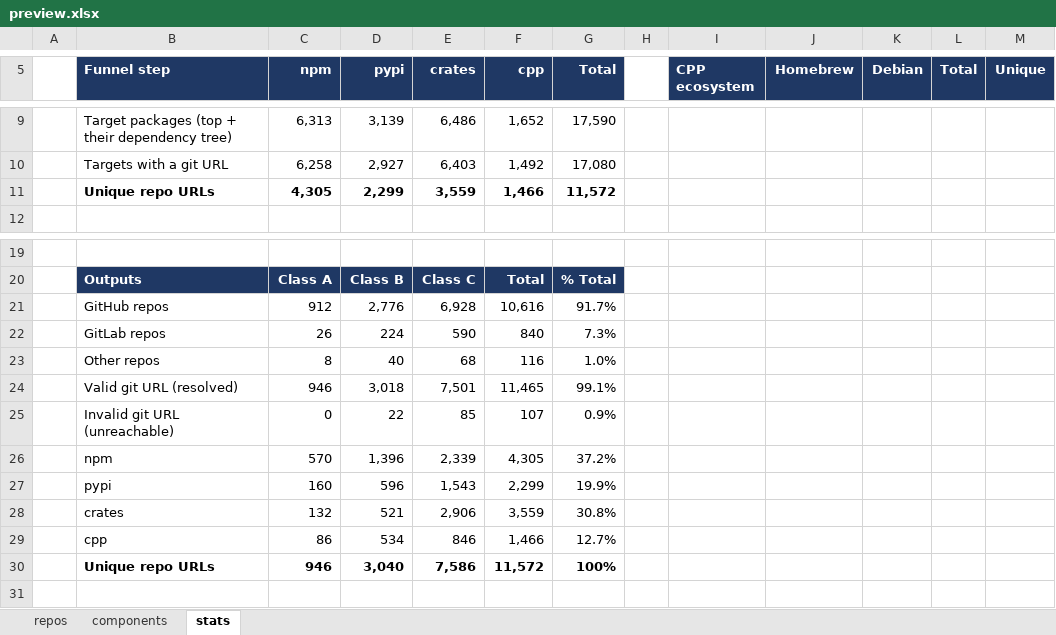
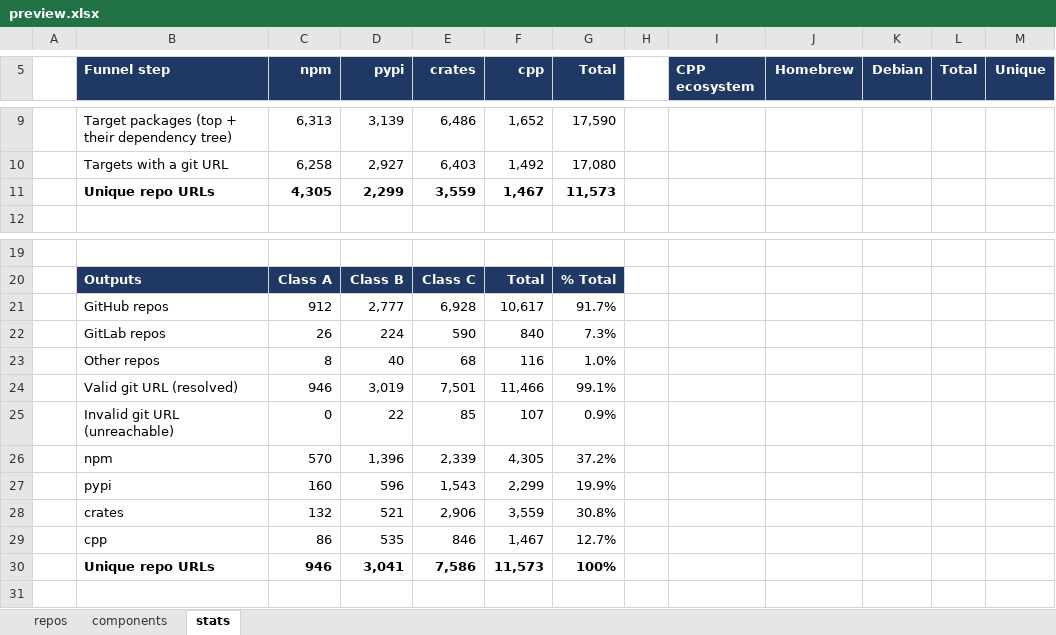
Before and after one commit to osendowment/model, an Excel workbook: data/preview/preview.xlsx, sheet stats, drawn as a sheet; only a part is shown, gaps mark what is left out; values as stored, in another font and other column widths than the file's, no borders; the diff names each change by its address in the sheet, - before the commit and + after, or states it on an @@ line.

```diff
--- a/data/preview/preview.xlsx (sheet stats)
+++ b/data/preview/preview.xlsx (sheet stats)
-F11 (cpp): 1,466
+F11 (cpp): 1,467
-G11 (Total): 11,572
+G11 (Total): 11,573
-D21 (pypi): 2,776
+D21 (pypi): 2,777
-F21 (cpp): 10,616
+F21 (cpp): 10,617
-D24 (pypi): 3,018
+D24 (pypi): 3,019
-F24 (cpp): 11,465
+F24 (cpp): 11,466
-D29 (pypi): 534
+D29 (pypi): 535
-F29 (cpp): 1,466
+F29 (cpp): 1,467
-D30 (pypi): 3,040
+D30 (pypi): 3,041
-F30 (cpp): 11,572
+F30 (cpp): 11,573
```
Also changed, not shown: sheet repos, 25 other files.
